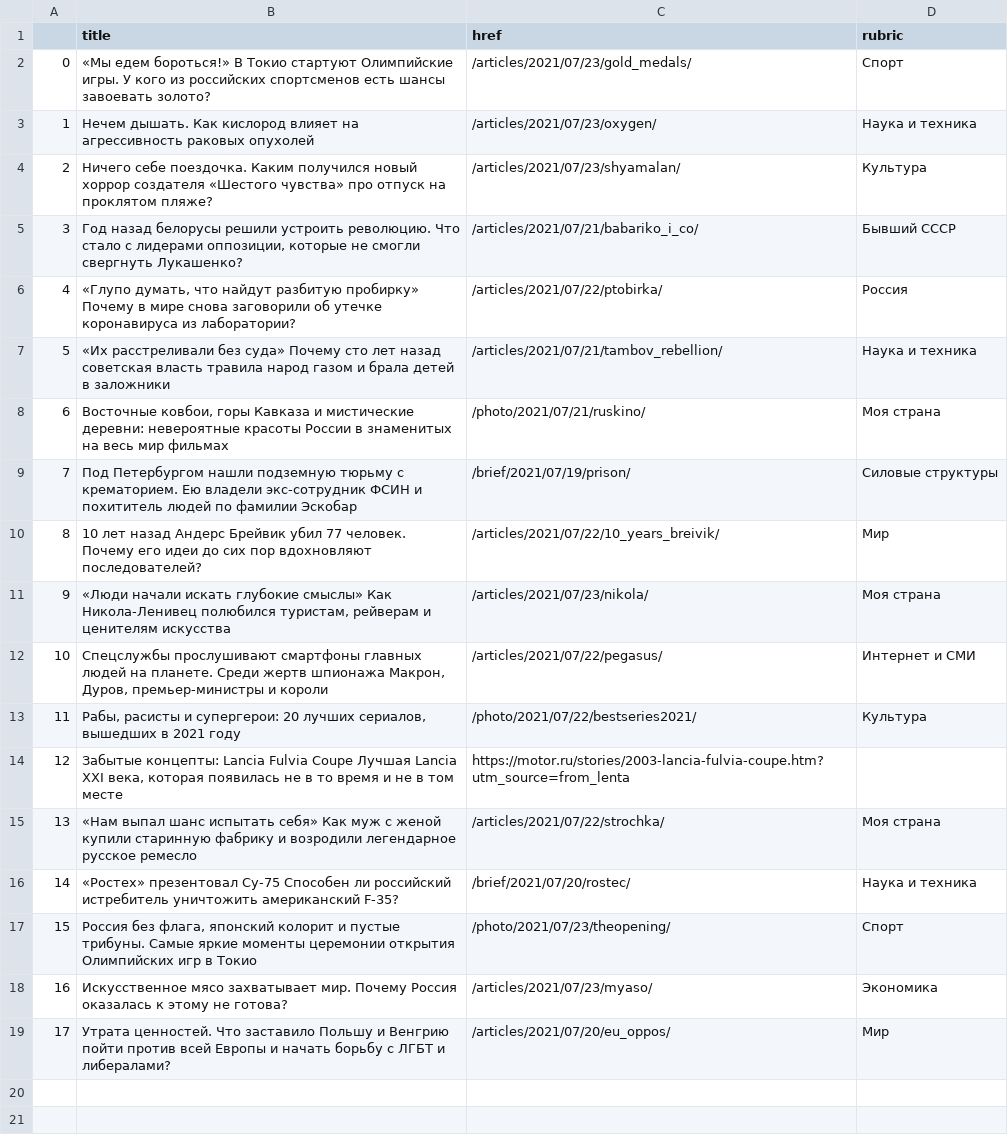
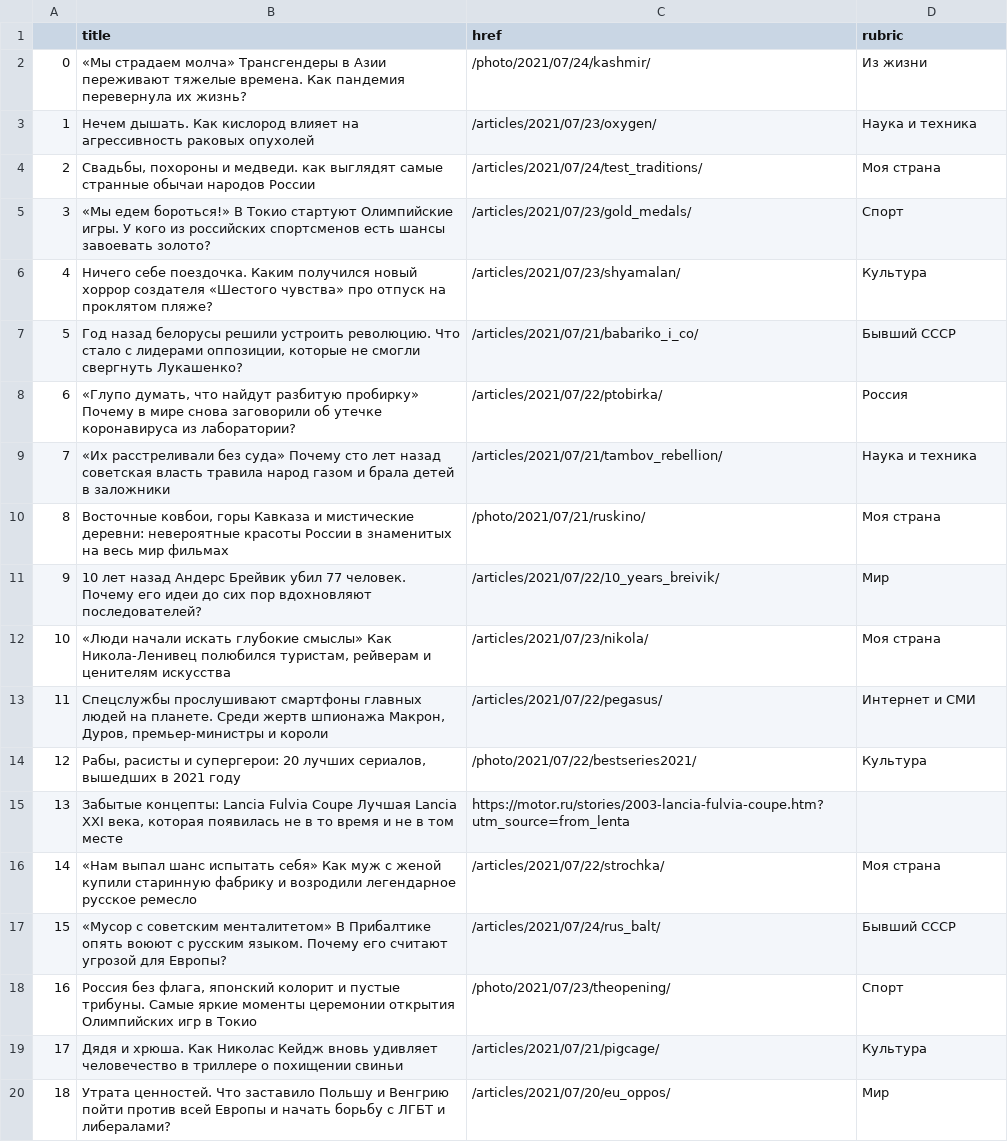
Before and after one commit to anastasiajourno/hw_auto_scraper, a CSV file: df_lenta.csv, drawn as a sheet; removed rows and columns are numbered as before the commit, all else as after; the diff names each change by its address in the sheet, - before the commit and + after, or states it on an @@ line.

```diff
--- a/df_lenta.csv
+++ b/df_lenta.csv
+row 2: 0 | «Мы страдаем молча» Трансгендеры в Азии переживают тяжелые времена. Как пандемия перевернула их жизнь? | /photo/2021/07/24/kashmir/ | Из жизни
+row 4: 2 | Свадьбы, похороны и медведи. как выглядят самые странные обычаи народов России | /articles/2021/07/24/test_traditions/ | Моя страна
@@ column A renumbered from row 5 down @@
-row 9: 7 | Под Петербургом нашли подземную тюрьму с крематорием. Ею владели экс-сотрудник ФСИН и похититель людей по фамилии Эскобар | /brief/2021/07/19/prison/ | Силовые структуры
-row 16: 14 | «Ростех» презентовал Су-75 Способен ли российский истребитель уничтожить американский F-35? | /brief/2021/07/20/rostec/ | Наука и техника
+row 17: 15 | «Мусор с советским менталитетом» В Прибалтике опять воюют с русским языком. Почему его считают угрозой для Европы? | /articles/2021/07/24/rus_balt/ | Бывший СССР
-row 18: 16 | Искусственное мясо захватывает мир. Почему Россия оказалась к этому не готова? | /articles/2021/07/23/myaso/ | Экономика
+row 19: 17 | Дядя и хрюша. Как Николас Кейдж вновь удивляет человечество в триллере о похищении свиньи | /articles/2021/07/21/pigcage/ | Культура
```
